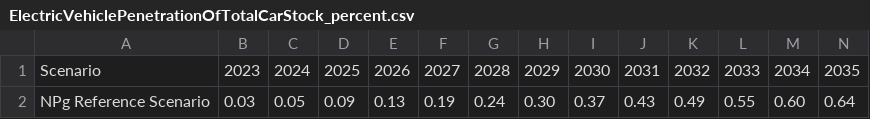
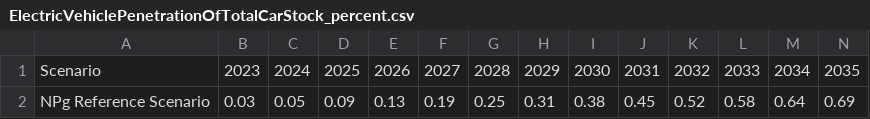
Before and after one commit to open-innovations/NPG-DFES-2024, a CSV file: data/graphs/ElectricVehiclePenetrationOfTotalCarStock_percent.csv, drawn as a sheet; only a part is shown; removed rows and columns are numbered as before the commit, all else as after; rows hold the shown columns only; the diff names each change by its address in the sheet, - before the commit and + after, or states it on an @@ line.

Commit message:
Update to EV penetration of car stock file

```diff
--- a/data/graphs/ElectricVehiclePenetrationOfTotalCarStock_percent.csv
+++ b/data/graphs/ElectricVehiclePenetrationOfTotalCarStock_percent.csv
-row 2: NPg Reference Scenario | 0.03 | 0.05 | 0.09 | 0.13 | 0.19 | 0.24 | 0.30 | 0.37 | 0.43 | 0.49 | 0.55 | 0.60 | 0.64
+row 2: NPg Reference Scenario | 0.03 | 0.05 | 0.09 | 0.13 | 0.19 | 0.25 | 0.31 | 0.38 | 0.45 | 0.52 | 0.58 | 0.64 | 0.69
```
